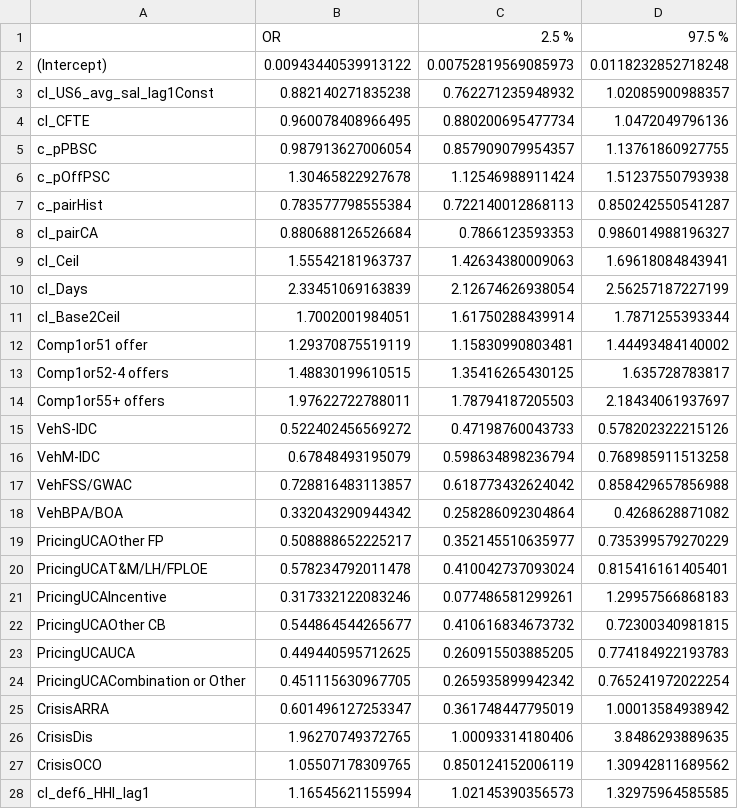
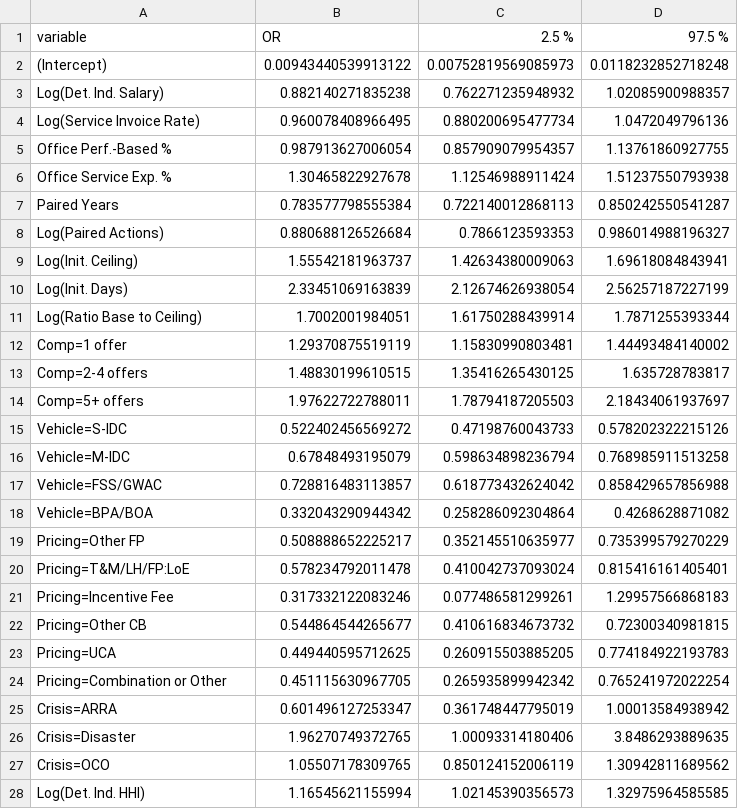
Before and after one commit to CSISdefense/Services, a CSV file: output/term25A_odds_ratio_wald.csv, drawn as a sheet; only a part is shown; the diff covers the shown part only.

Commit message:
Odd ratio for termination and ceiling breach.

```diff
--- a/output/term25A_odds_ratio_wald.csv
+++ b/output/term25A_odds_ratio_wald.csv
@@ -1,28 +1,28 @@
-"","OR","2.5 %","97.5 %"
+"variable","OR","2.5 %","97.5 %"
 "(Intercept)",0.00943440539913122,0.00752819569085973,0.0118232852718248
-"cl_US6_avg_sal_lag1Const",0.882140271835238,0.762271235948932,1.02085900988357
-"cl_CFTE",0.960078408966495,0.880200695477734,1.0472049796136
-"c_pPBSC",0.987913627006054,0.857909079954357,1.13761860927755
-"c_pOffPSC",1.30465822927678,1.12546988911424,1.51237550793938
-"c_pairHist",0.783577798555384,0.722140012868113,0.850242550541287
-"cl_pairCA",0.880688126526684,0.7866123593353,0.986014988196327
-"cl_Ceil",1.55542181963737,1.42634380009063,1.69618084843941
-"cl_Days",2.33451069163839,2.12674626938054,2.56257187227199
-"cl_Base2Ceil",1.7002001984051,1.61750288439914,1.7871255393344
-"Comp1or51 offer",1.29370875519119,1.15830990803481,1.44493484140002
-"Comp1or52-4 offers",1.48830199610515,1.35416265430125,1.635728783817
-"Comp1or55+ offers",1.97622722788011,1.78794187205503,2.18434061937697
-"VehS-IDC",0.522402456569272,0.47198760043733,0.578202322215126
-"VehM-IDC",0.67848493195079,0.598634898236794,0.768985911513258
-"VehFSS/GWAC",0.728816483113857,0.618773432624042,0.858429657856988
-"VehBPA/BOA",0.332043290944342,0.258286092304864,0.4268628871082
-"PricingUCAOther FP",0.508888652225217,0.352145510635977,0.735399579270229
-"PricingUCAT&M/LH/FPLOE",0.578234792011478,0.410042737093024,0.815416161405401
-"PricingUCAIncentive",0.317332122083246,0.077486581299261,1.29957566868183
-"PricingUCAOther CB",0.544864544265677,0.410616834673732,0.72300340981815
-"PricingUCAUCA",0.449440595712625,0.260915503885205,0.774184922193783
-"PricingUCACombination or Other",0.451115630967705,0.265935899942342,0.765241972022254
-"CrisisARRA",0.601496127253347,0.361748447795019,1.00013584938942
-"CrisisDis",1.96270749372765,1.00093314180406,3.8486293889635
-"CrisisOCO",1.05507178309765,0.850124152006119,1.30942811689562
-"cl_def6_HHI_lag1",1.16545621155994,1.02145390356573,1.32975964585585
+"Log(Det. Ind. Salary)",0.882140271835238,0.762271235948932,1.02085900988357
+"Log(Service Invoice Rate)",0.960078408966495,0.880200695477734,1.0472049796136
+"Office Perf.-Based %",0.987913627006054,0.857909079954357,1.13761860927755
+"Office Service Exp. %",1.30465822927678,1.12546988911424,1.51237550793938
+"Paired Years",0.783577798555384,0.722140012868113,0.850242550541287
+"Log(Paired Actions)",0.880688126526684,0.7866123593353,0.986014988196327
+"Log(Init. Ceiling)",1.55542181963737,1.42634380009063,1.69618084843941
+"Log(Init. Days)",2.33451069163839,2.12674626938054,2.56257187227199
+"Log(Ratio Base to Ceiling)",1.7002001984051,1.61750288439914,1.7871255393344
+"Comp=1 offer",1.29370875519119,1.15830990803481,1.44493484140002
+"Comp=2-4 offers",1.48830199610515,1.35416265430125,1.635728783817
+"Comp=5+ offers",1.97622722788011,1.78794187205503,2.18434061937697
+"Vehicle=S-IDC",0.522402456569272,0.47198760043733,0.578202322215126
+"Vehicle=M-IDC",0.67848493195079,0.598634898236794,0.768985911513258
+"Vehicle=FSS/GWAC",0.728816483113857,0.618773432624042,0.858429657856988
+"Vehicle=BPA/BOA",0.332043290944342,0.258286092304864,0.4268628871082
+"Pricing=Other FP",0.508888652225217,0.352145510635977,0.735399579270229
+"Pricing=T&M/LH/FP:LoE",0.578234792011478,0.410042737093024,0.815416161405401
+"Pricing=Incentive Fee",0.317332122083246,0.077486581299261,1.29957566868183
+"Pricing=Other CB",0.544864544265677,0.410616834673732,0.72300340981815
+"Pricing=UCA",0.449440595712625,0.260915503885205,0.774184922193783
+"Pricing=Combination or Other",0.451115630967705,0.265935899942342,0.765241972022254
+"Crisis=ARRA",0.601496127253347,0.361748447795019,1.00013584938942
+"Crisis=Disaster",1.96270749372765,1.00093314180406,3.8486293889635
+"Crisis=OCO",1.05507178309765,0.850124152006119,1.30942811689562
+"Log(Det. Ind. HHI)",1.16545621155994,1.02145390356573,1.32975964585585
```
Also changed, not shown: 13 edited cells elsewhere in this file, 7 other files.
